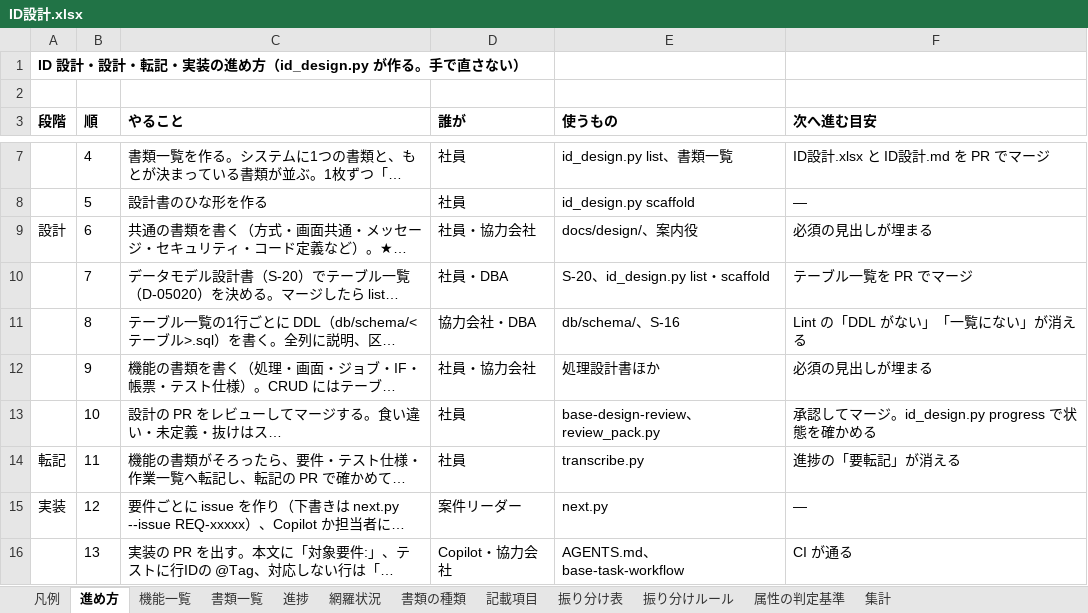
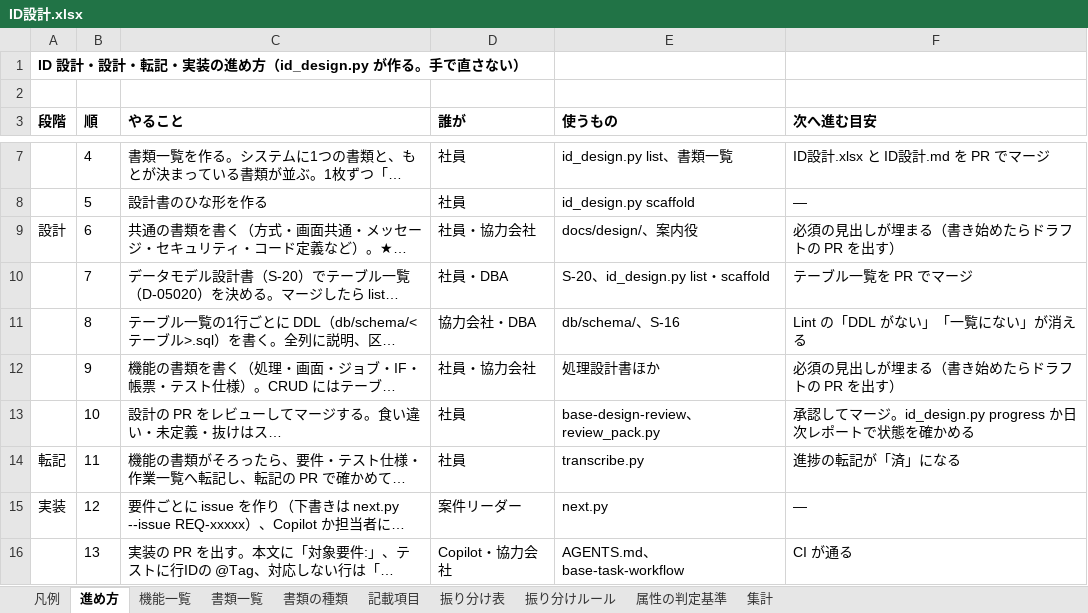
Before and after one commit to mstkfeb20-collab/tazuna, an Excel workbook: docs/design/ID設計.xlsx, sheet 進め方, drawn as a sheet; only a part is shown, gaps mark what is left out; long unchanged cells end in …; values as stored, in another font and other column widths than the file's, no borders; the diff names each change by its address in the sheet, - before the commit and + after, or states it on an @@ line.

```diff
--- a/docs/design/ID設計.xlsx (sheet 進め方)
+++ b/docs/design/ID設計.xlsx (sheet 進め方)
-sheet tab: 進捗
-sheet tab: 網羅状況
-F9 (次へ進む目安): 必須の見出しが埋まる
+F9 (次へ進む目安): 必須の見出しが埋まる（書き始めたらドラフトの PR を出す）
-F12 (次へ進む目安): 必須の見出しが埋まる
+F12 (次へ進む目安): 必須の見出しが埋まる（書き始めたらドラフトの PR を出す）
-F13 (次へ進む目安): 承認してマージ。id_design.py progress で状態を確かめる
+F13 (次へ進む目安): 承認してマージ。id_design.py progress か日次レポートで状態を確かめる
-F14 (次へ進む目安): 進捗の「要転記」が消える
+F14 (次へ進む目安): 進捗の転記が「済」になる
```
Also changed, not shown: sheet 凡例, 13 other files.
